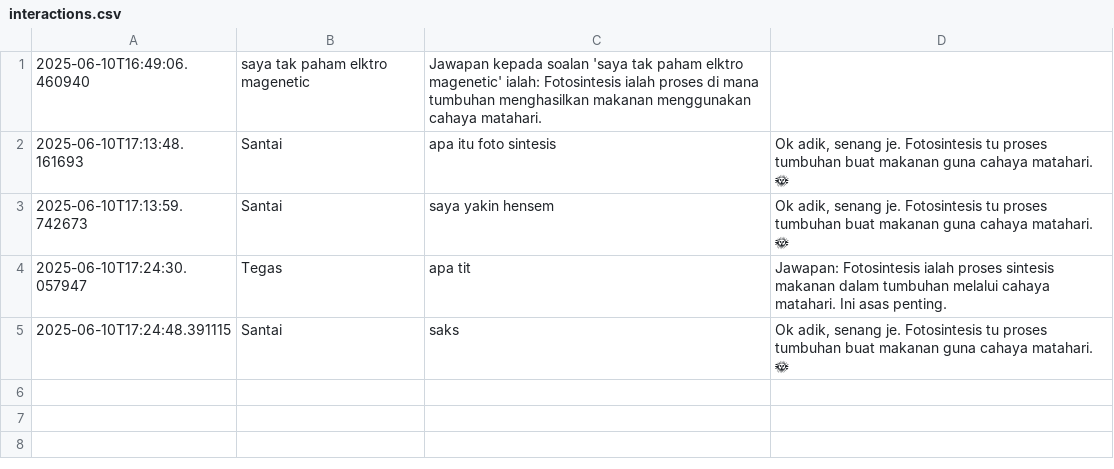
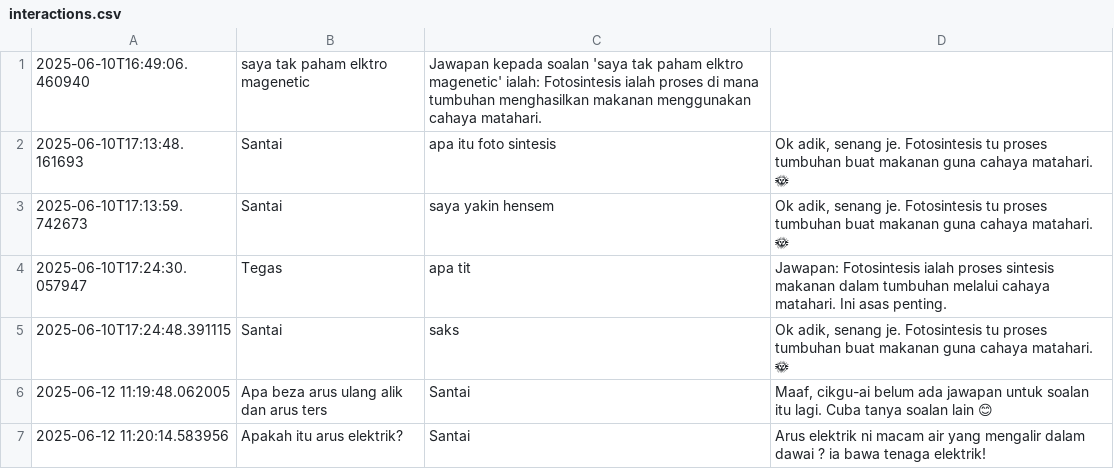
Before and after one commit to azimadanan/Cikgu-ai, a CSV file: data/logs/interactions.csv, drawn as a sheet.

```diff
--- a/data/logs/interactions.csv
+++ b/data/logs/interactions.csv
@@ -5 +5,3 @@
 2025-06-10T17:24:48.391115,Santai,saks,"Ok adik, senang je. Fotosintesis tu proses tumbuhan buat makanan guna cahaya matahari. 🌞"
+2025-06-12 11:19:48.062005,Apa beza arus ulang alik dan arus ters,Santai,"Maaf, cikgu-ai belum ada jawapan untuk soalan itu lagi. Cuba tanya soalan lain 😊"
+2025-06-12 11:20:14.583956,Apakah itu arus elektrik?,Santai,Arus elektrik ni macam air yang mengalir dalam dawai ? ia bawa tenaga elektrik!
```
Also changed, not shown: 4 other files.
